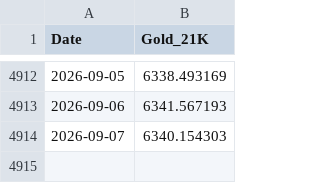
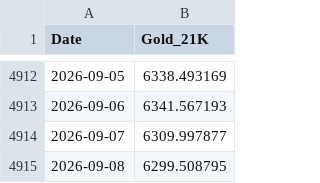
Before and after one commit to ahmed18y/goldmind2, a CSV file: data/processed/price_history.csv, drawn as a sheet; only a part is shown, gaps mark what is left out.

```diff
--- a/data/processed/price_history.csv
+++ b/data/processed/price_history.csv
@@ -4913,2 +4913,3 @@ Date,Gold_21K
 2026-09-06,6341.567193
-2026-09-07,6340.154303
+2026-09-07,6309.997877
+2026-09-08,6299.508795
```
Also changed, not shown: data/processed/recent_market_window.csv, data/raw/01_TARGET/GoldRate24_Egypt_21K.csv, 12 other files.
